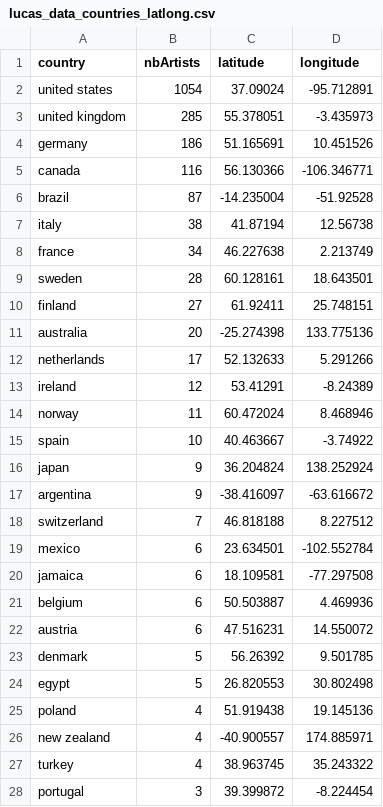
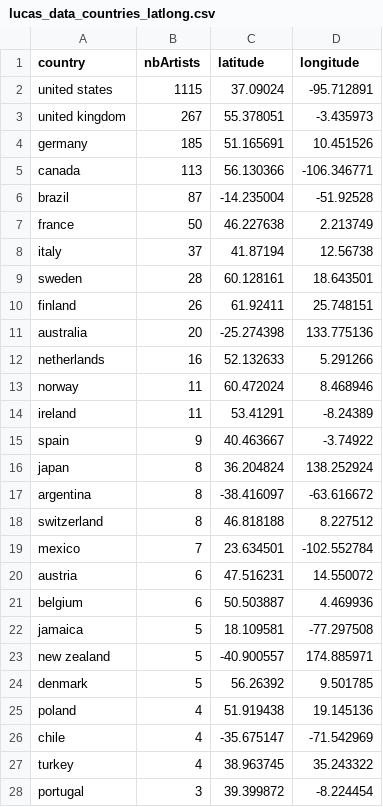
Before and after one commit to M2-Inge-Info/EIENIV9-Information-Visualisation-Course, a CSV file: src/data/lucas_data_countries_latlong.csv, drawn as a sheet; only a part is shown; the diff covers the shown part only.

```diff
--- a/src/data/lucas_data_countries_latlong.csv
+++ b/src/data/lucas_data_countries_latlong.csv
@@ -1,27 +1,27 @@
 "country";"nbArtists";"latitude";"longitude"
-"united states";"1054";"37.09024";"-95.712891"
-"united kingdom";"285";"55.378051";"-3.435973"
-"germany";"186";"51.165691";"10.451526"
-"canada";"116";"56.130366";"-106.346771"
+"united states";"1115";"37.09024";"-95.712891"
+"united kingdom";"267";"55.378051";"-3.435973"
+"germany";"185";"51.165691";"10.451526"
+"canada";"113";"56.130366";"-106.346771"
 "brazil";"87";"-14.235004";"-51.92528"
-"italy";"38";"41.87194";"12.56738"
-"france";"34";"46.227638";"2.213749"
+"france";"50";"46.227638";"2.213749"
+"italy";"37";"41.87194";"12.56738"
 "sweden";"28";"60.128161";"18.643501"
-"finland";"27";"61.92411";"25.748151"
+"finland";"26";"61.92411";"25.748151"
 "australia";"20";"-25.274398";"133.775136"
-"netherlands";"17";"52.132633";"5.291266"
-"ireland";"12";"53.41291";"-8.24389"
+"netherlands";"16";"52.132633";"5.291266"
 "norway";"11";"60.472024";"8.468946"
-"spain";"10";"40.463667";"-3.74922"
-"japan";"9";"36.204824";"138.252924"
-"argentina";"9";"-38.416097";"-63.616672"
-"switzerland";"7";"46.818188";"8.227512"
-"mexico";"6";"23.634501";"-102.552784"
-"jamaica";"6";"18.109581";"-77.297508"
+"ireland";"11";"53.41291";"-8.24389"
+"spain";"9";"40.463667";"-3.74922"
+"japan";"8";"36.204824";"138.252924"
+"argentina";"8";"-38.416097";"-63.616672"
+"switzerland";"8";"46.818188";"8.227512"
+"mexico";"7";"23.634501";"-102.552784"
+"austria";"6";"47.516231";"14.550072"
 "belgium";"6";"50.503887";"4.469936"
-"austria";"6";"47.516231";"14.550072"
+"jamaica";"5";"18.109581";"-77.297508"
+"new zealand";"5";"-40.900557";"174.885971"
 "denmark";"5";"56.26392";"9.501785"
-"egypt";"5";"26.820553";"30.802498"
 "poland";"4";"51.919438";"19.145136"
-"new zealand";"4";"-40.900557";"174.885971"
+"chile";"4";"-35.675147";"-71.542969"
 "turkey";"4";"38.963745";"35.243322"
```
Also changed, not shown: 4 added rows, 3 removed rows and 11 moved rows elsewhere in this file, src/data/lucas_data_cities.csv, src/data/lucas_data_cities_latlong.csv, 11 other files.
